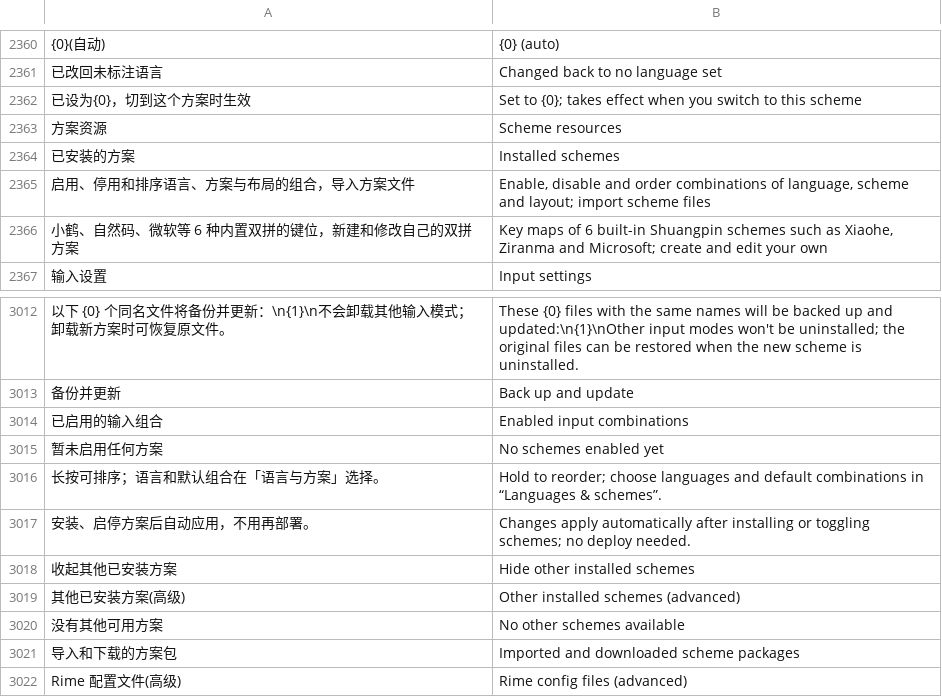
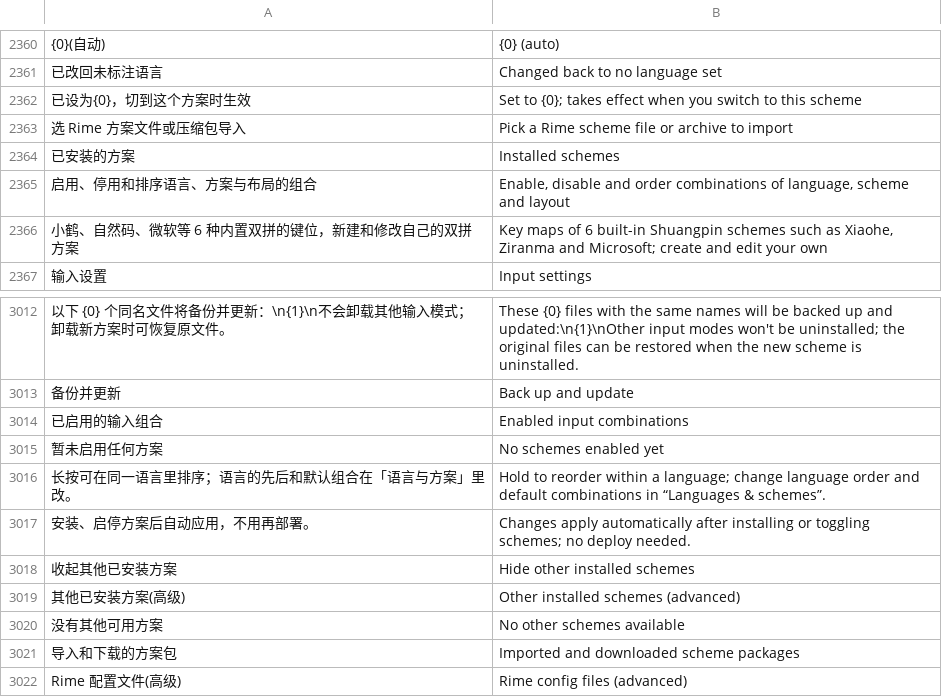
Before and after one commit to 005-801/CyIME, a TSV file: app/src/main/assets/i18n/en.tsv, drawn as a sheet; only a part is shown, gaps mark what is left out; removed rows and columns are numbered as before the commit, all else as after; the diff names each change by its address in the sheet, - before the commit and + after, or states it on an @@ line.

Commit message:
fix(设置): 语言与方案页按做事先后排，加「导入方案」一行，各页语言统一按中文、英文、日语排
用户 11-19：顺序诡异、找不到导入方案，有的页面日语排在英语上面。页面改成语言 → 方案（导入、已安装、双拼）→ 导入方案的语言 → 输入设置，语言键切换方式收在最后；「导入方案」点进去直接选文件，设置搜索「导入方案」「rime」能找到。已安装的方案、布局管理的语言菜单都用语言与方案里拖出来的先后，没排过的是中文、英文、日语。

```diff
--- a/app/src/main/assets/i18n/en.tsv
+++ b/app/src/main/assets/i18n/en.tsv
-row 2363: 方案资源 | Scheme resources
+row 2363: 选 Rime 方案文件或压缩包导入 | Pick a Rime scheme file or archive to import
-A2365: 启用、停用和排序语言、方案与布局的组合，导入方案文件
+A2365: 启用、停用和排序语言、方案与布局的组合
-B2365: …scheme and layout; import scheme files
+B2365: …scheme and layout
-row 3016: 长按可排序；语言和默认组合在「语言与方案」选择。 | Hold to reorder; choose languages and default combinations in “Languages & schemes”.
+row 3016: 长按可在同一语言里排序；语言的先后和默认组合在「语言与方案」里改。 | Hold to reorder within a language; change language order and default combinations in “Languages & schemes”.
```
Also changed, not shown: 11 other files.
